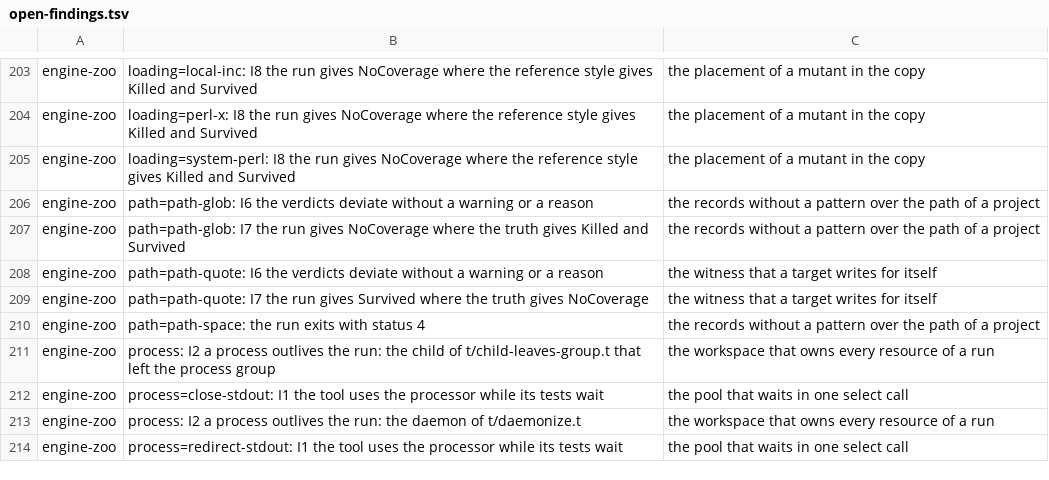
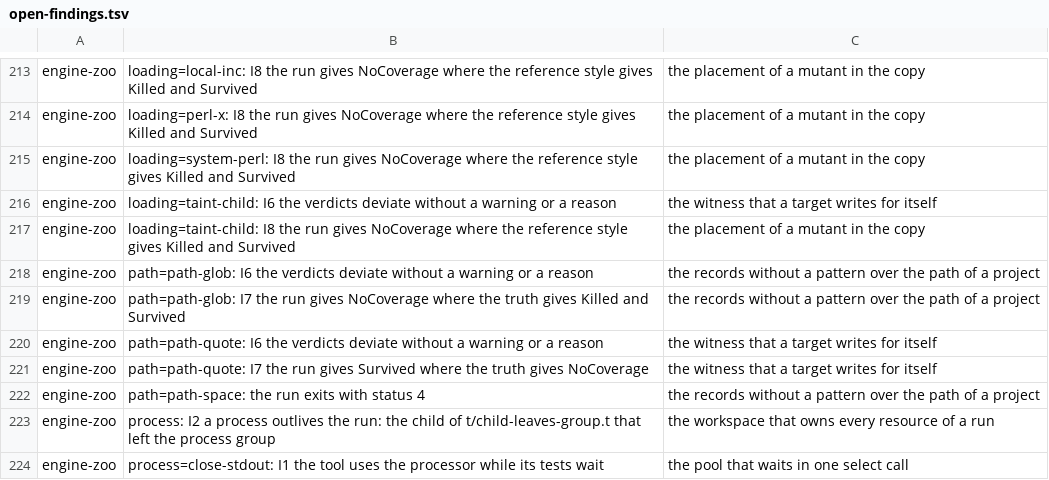
Before and after one commit to P4suta/Test-Mutation, a TSV file: t/open-findings.tsv, drawn as a sheet; only a part is shown, gaps mark what is left out; the shorter side is filled out with more unchanged rows; the diff covers the shown part only.

```diff
--- a/t/open-findings.tsv
+++ b/t/open-findings.tsv
@@ -205,2 +215,4 @@ engine-zoo	loading=perl-x: I8 the run gives NoCoverage where the reference style
 engine-zoo	loading=system-perl: I8 the run gives NoCoverage where the reference style gives Killed and Survived	the placement of a mutant in the copy
+engine-zoo	loading=taint-child: I6 the verdicts deviate without a warning or a reason	the witness that a target writes for itself
+engine-zoo	loading=taint-child: I8 the run gives NoCoverage where the reference style gives Killed and Survived	the placement of a mutant in the copy
 engine-zoo	path=path-glob: I6 the verdicts deviate without a warning or a reason	the records without a pattern over the path of a project
```
Also changed, not shown: 19 added rows elsewhere in this file, 6 other files.
